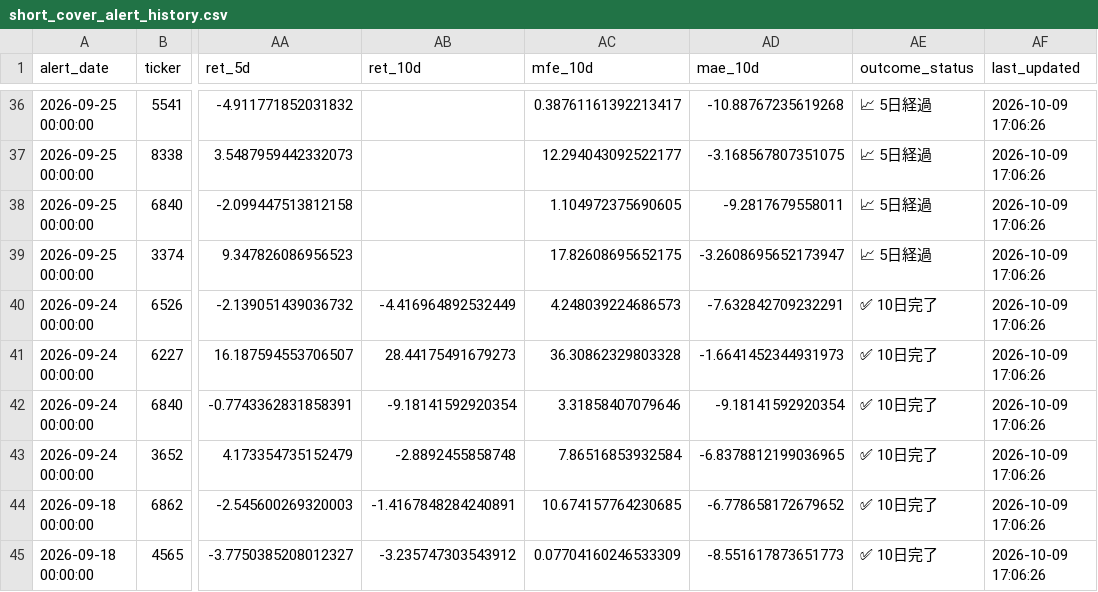
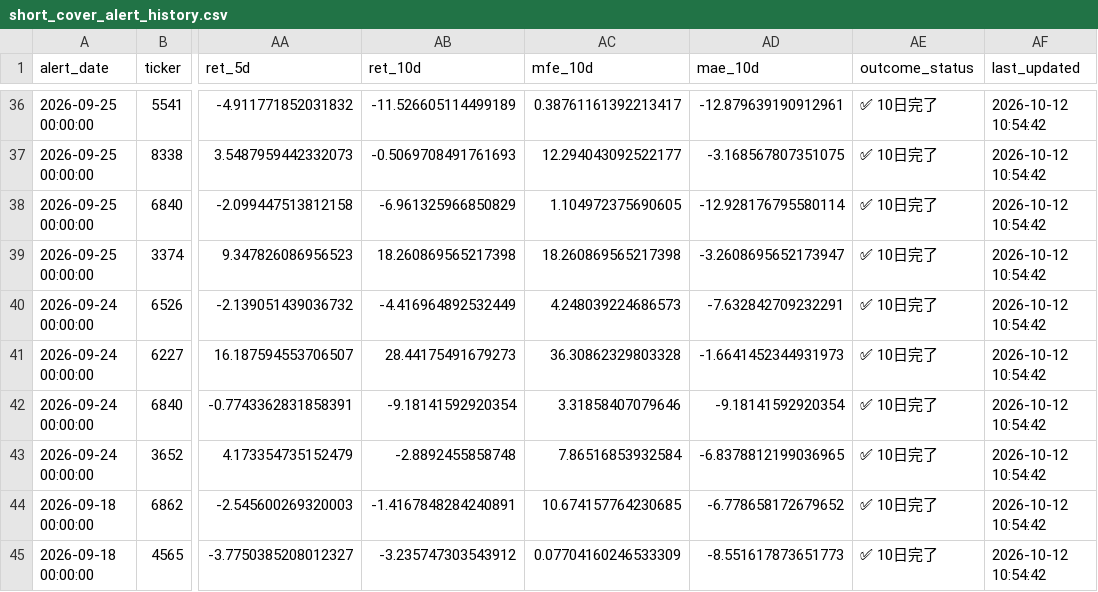
Before and after one commit to takasan-stock/stock-analyzer, a CSV file: data/short_cover_alert_history.csv, drawn as a sheet; only a part is shown, gaps mark what is left out; the diff covers the shown part only; the diff names each change by its address in the sheet, - before the commit and + after, or states it on an @@ line.

Commit message:
Update Short Cover alert history - 2026-10-12 10:54

```diff
--- a/data/short_cover_alert_history.csv
+++ b/data/short_cover_alert_history.csv
-AB36 (ret_10d): (empty)
+AB36 (ret_10d): -11.526605114499189
-AD36 (mae_10d): -10.88767235619268
+AD36 (mae_10d): -12.879639190912961
-AE36:AE39 (outcome_status): 📈 5日経過
+AE36:AE39 (outcome_status): ✅ 10日完了
-AF36:AF45 (last_updated): 2026-10-09 17:06:26
+AF36:AF45 (last_updated): 2026-10-12 10:54:42
-AB37 (ret_10d): (empty)
+AB37 (ret_10d): -0.5069708491761693
-AB38 (ret_10d): (empty)
+AB38 (ret_10d): -6.961325966850829
-AD38 (mae_10d): -9.2817679558011
+AD38 (mae_10d): -12.928176795580114
-AB39 (ret_10d): (empty)
+AB39 (ret_10d): 18.260869565217398
-AC39 (mfe_10d): 17.82608695652175
+AC39 (mfe_10d): 18.260869565217398
```
Also changed, not shown: 109 edited cells elsewhere in this file.
